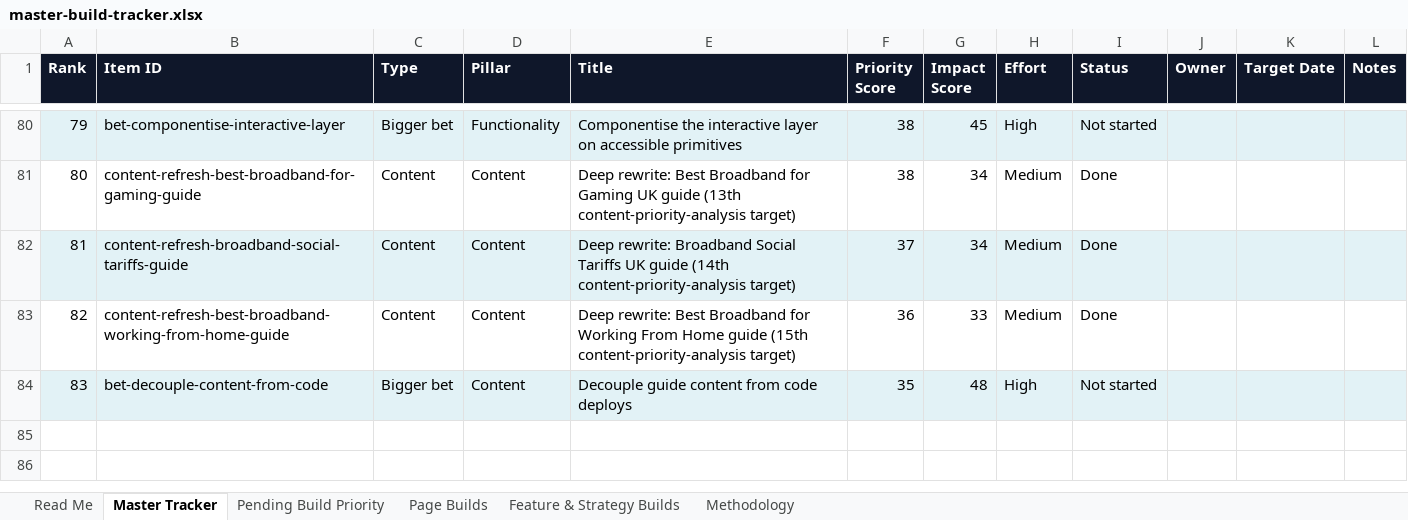
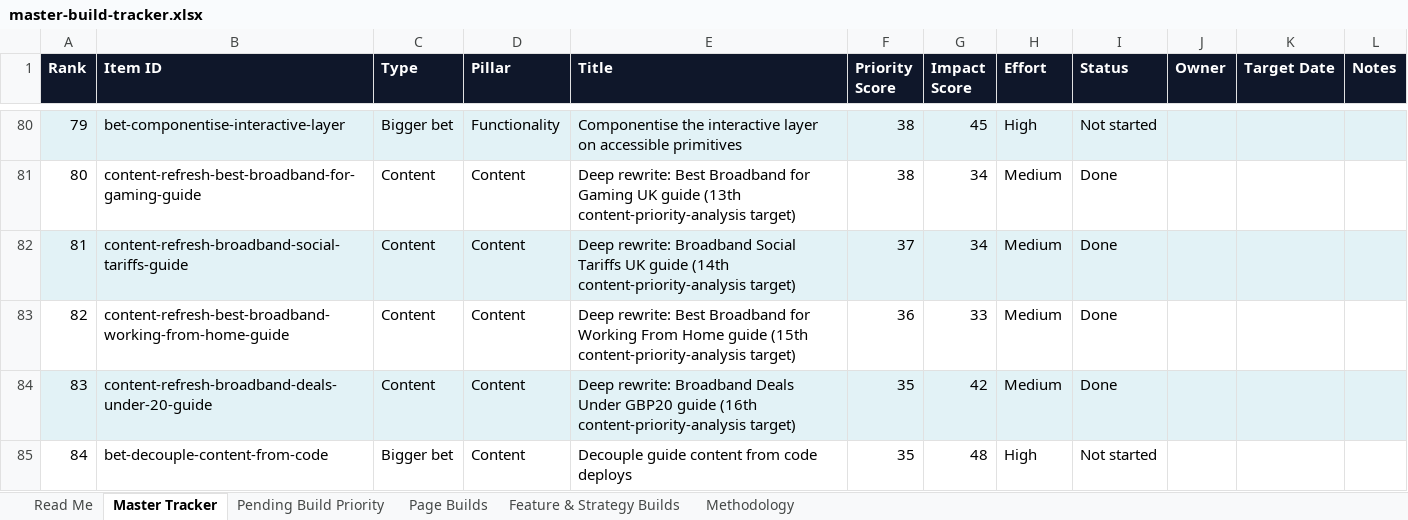
Before and after one commit to sahilsayed-ielts/broadbandpicker, an Excel workbook: docs/master-build-tracker.xlsx, sheet Master Tracker, drawn as a sheet; only a part is shown, gaps mark what is left out; values as stored, in another font and other column widths than the file's, no borders; table styles not drawn; addresses are those after the commit; the diff names each change by its address in the sheet, - before the commit and + after, or states it on an @@ line.

```diff
--- a/docs/master-build-tracker.xlsx (sheet Master Tracker)
+++ b/docs/master-build-tracker.xlsx (sheet Master Tracker)
+row 84: 83 | content-refresh-broadband-deals-under-20-guide | Content | Content | Deep rewrite: Broadband Deals Under GBP20 guide (16th content-priority-analysis target) | 35 | 42 | Medium | Done
@@ column A (Rank) renumbered from row 85 down @@
-A85:L85 fill: #E2F2F6
+A85:L85 fill: none
```
Also changed, not shown: sheet Feature & Strategy Builds, sheet Methodology, 4 other files.
